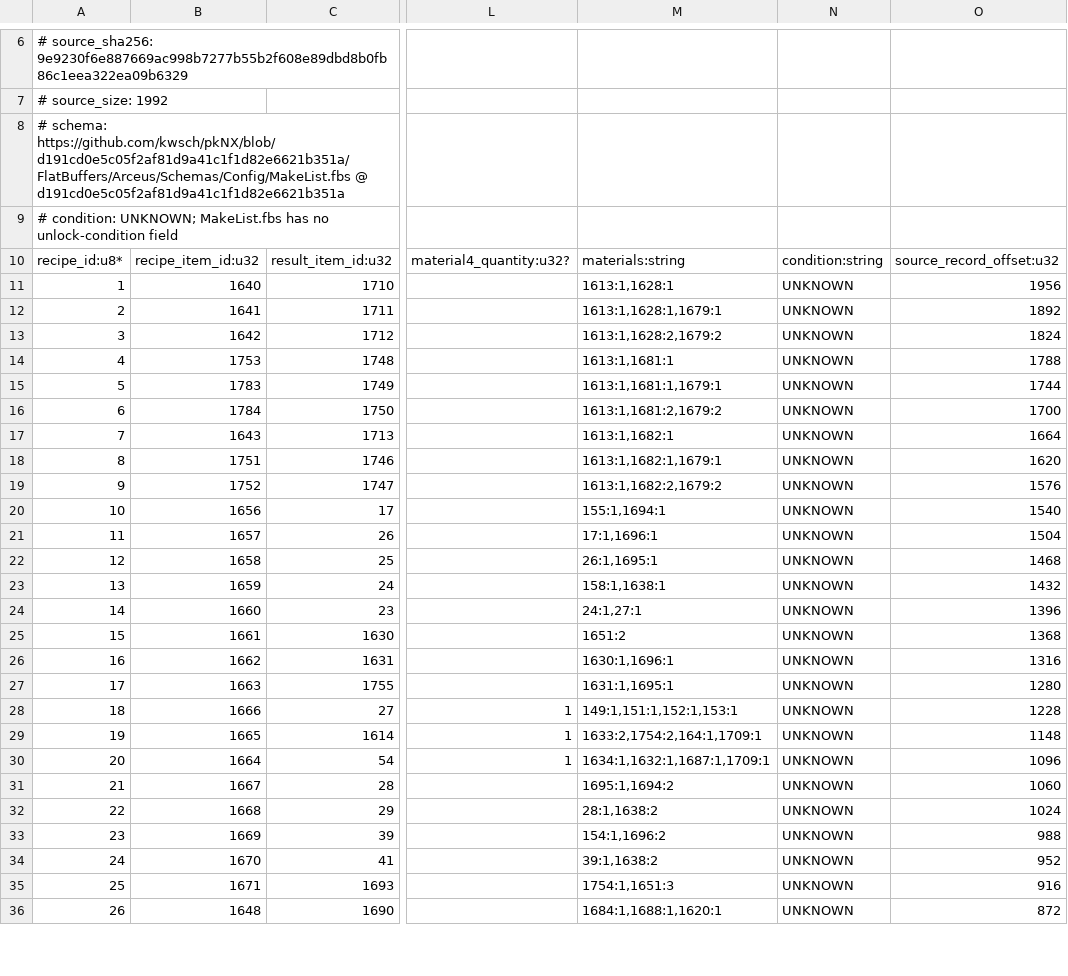
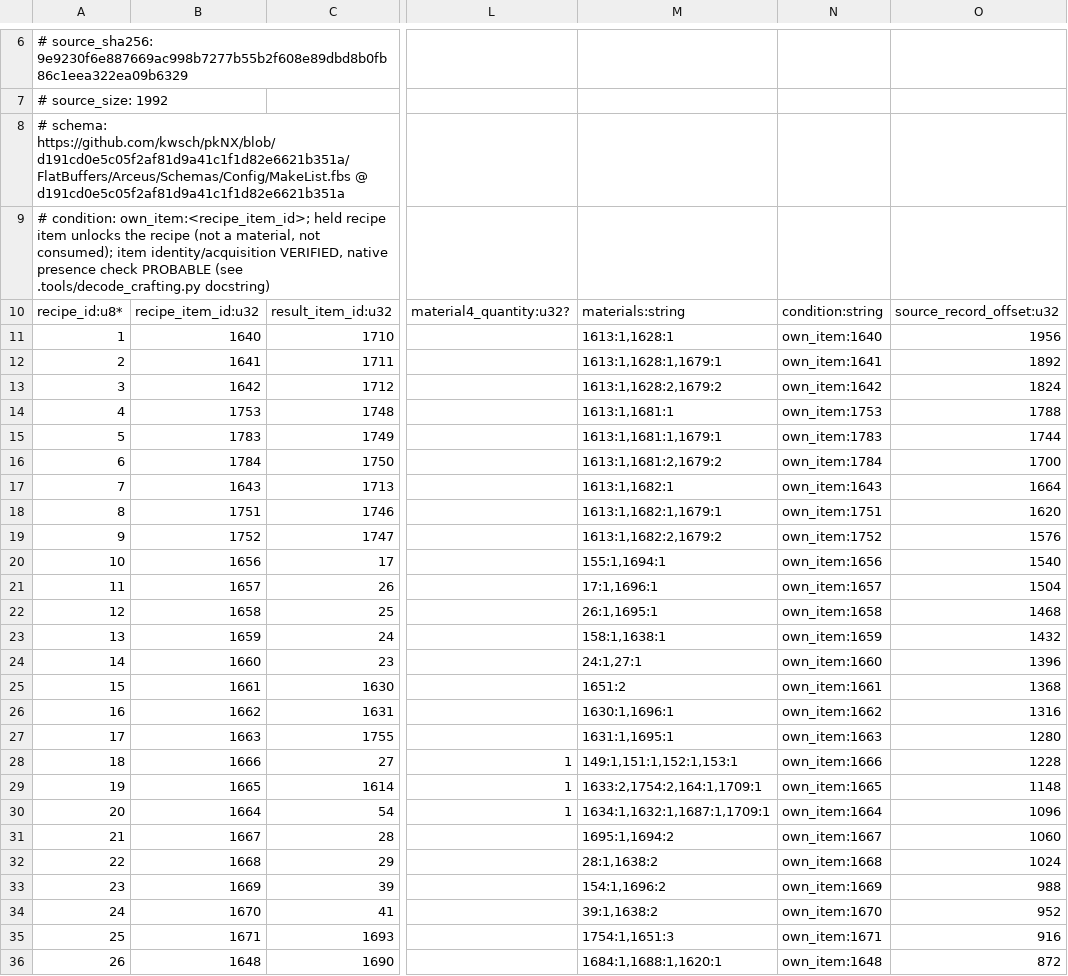
Before and after one commit to NicoRuedaA/project-arceus, a TSV file: data/crafting_recipes.tsv, drawn as a sheet; only a part is shown, gaps mark what is left out; the diff covers the shown part only; the diff names each change by its address in the sheet, - before the commit and + after, or states it on an @@ line.

Commit message:
feat(crafting): decode recipe unlock conditions and acquisition routes (Brief 33)
- recipe items are ordinary bag items (e.g. 1640 "Poké Ball recipe",
  granted by event scripts and sold by the craftworks); MakeList F01 is the
  unlock: sheet condition is now own_item:<F01>
- crafting.rs enforces it: RecipeCondition::OwnItem + CraftError::RecipeItemMissing,
  the recipe item is required and never consumed
- data/crafting_recipe_routes.tsv: 13 Galaxy-rank rewards (rank arrays in
  rankupevent.blua, rank 1 from ev_main_015200), 18 craftworks shop recipes
  with item-table prices, 5 event grants; 7 story/request items unresolved
- game/crafting_routes.rs: pure loader, rank tables, idempotent rank grants,
  end-to-end unlock test; rank persistence is pending (save format untouched)
- .tools/decode_recipe_routes.py and .tools/message_multilang.py (pooled
  multi-language keystream recovery used to read the game's item text locally)

```diff
--- a/data/crafting_recipes.tsv
+++ b/data/crafting_recipes.tsv
-A9: # condition: UNKNOWN; MakeList.fbs has no unlock-condition field
+A9: # condition: own_item:<recipe_item_id>; held recipe item unlocks the recipe (not a material, not consumed); item identity/acquisition VERIFIED, native presence check PROBABLE (see .tools/decode_crafting.py docstring)
-N11: UNKNOWN
+N11: own_item:1640
-N12: UNKNOWN
+N12: own_item:1641
-N13: UNKNOWN
+N13: own_item:1642
-N14: UNKNOWN
+N14: own_item:1753
-N15: UNKNOWN
+N15: own_item:1783
-N16: UNKNOWN
+N16: own_item:1784
-N17: UNKNOWN
+N17: own_item:1643
-N18: UNKNOWN
+N18: own_item:1751
-N19: UNKNOWN
+N19: own_item:1752
-N20: UNKNOWN
+N20: own_item:1656
-N21: UNKNOWN
+N21: own_item:1657
-N22: UNKNOWN
+N22: own_item:1658
-N23: UNKNOWN
+N23: own_item:1659
-N24: UNKNOWN
+N24: own_item:1660
-N25: UNKNOWN
+N25: own_item:1661
-N26: UNKNOWN
+N26: own_item:1662
-N27: UNKNOWN
+N27: own_item:1663
-N28: UNKNOWN
+N28: own_item:1666
-N29: UNKNOWN
+N29: own_item:1665
-N30: UNKNOWN
+N30: own_item:1664
-N31: UNKNOWN
+N31: own_item:1667
-N32: UNKNOWN
+N32: own_item:1668
-N33: UNKNOWN
+N33: own_item:1669
-N34: UNKNOWN
+N34: own_item:1670
-N35: UNKNOWN
+N35: own_item:1671
-N36: UNKNOWN
+N36: own_item:1648
```
Also changed, not shown: 17 edited cells elsewhere in this file, data/schemas/crafting_recipes_fields.tsv, 12 other files.
